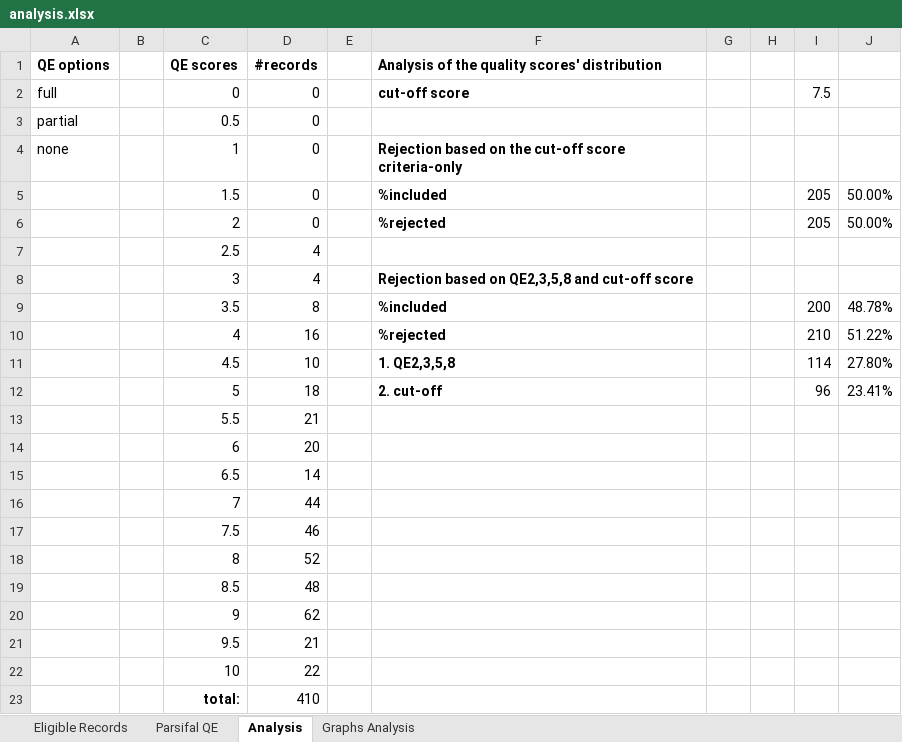
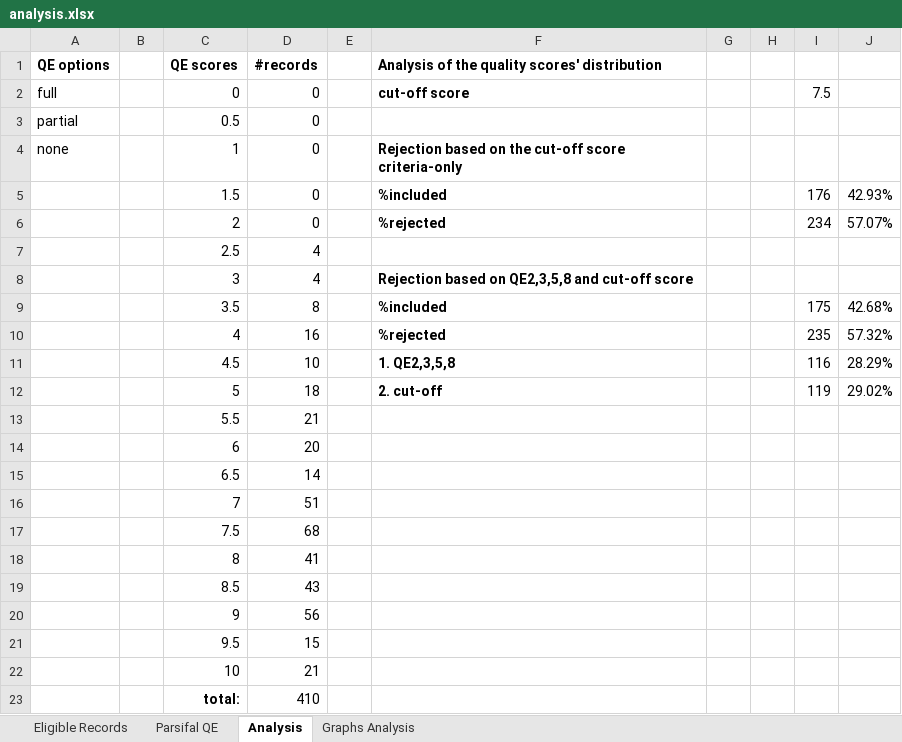
Before and after one commit to sousarbarb/slr-ltlm-mr, an Excel workbook: data/methodology/quality-assessment/analysis.xlsx, sheet Analysis, drawn as a sheet; values as stored, in another font and other column widths than the file's, no borders; table styles not drawn; the diff names each change by its address in the sheet, - before the commit and + after, or states it on an @@ line.

```diff
--- a/data/methodology/quality-assessment/analysis.xlsx (sheet Analysis)
+++ b/data/methodology/quality-assessment/analysis.xlsx (sheet Analysis)
-I5: 205
+I5: 176
-J5: 50.00%
+J5: 42.93%
-I6: 205
+I6: 234
-J6: 50.00%
+J6: 57.07%
-I9: 200
+I9: 175
-J9: 48.78%
+J9: 42.68%
-I10: 210
+I10: 235
-J10: 51.22%
+J10: 57.32%
-I11: 114
+I11: 116
-J11: 27.80%
+J11: 28.29%
-I12: 96
+I12: 119
-J12: 23.41%
+J12: 29.02%
-D16 (#records): 44
+D16 (#records): 51
-D17 (#records): 46
+D17 (#records): 68
-D18 (#records): 52
+D18 (#records): 41
-D19 (#records): 48
+D19 (#records): 43
-D20 (#records): 62
+D20 (#records): 56
-D21 (#records): 21
+D21 (#records): 15
-D22 (#records): 22
+D22 (#records): 21
```
Also changed, not shown: sheet Parsifal QE, charts or pictures, data/methodology/data-extraction/data.xlsx.
